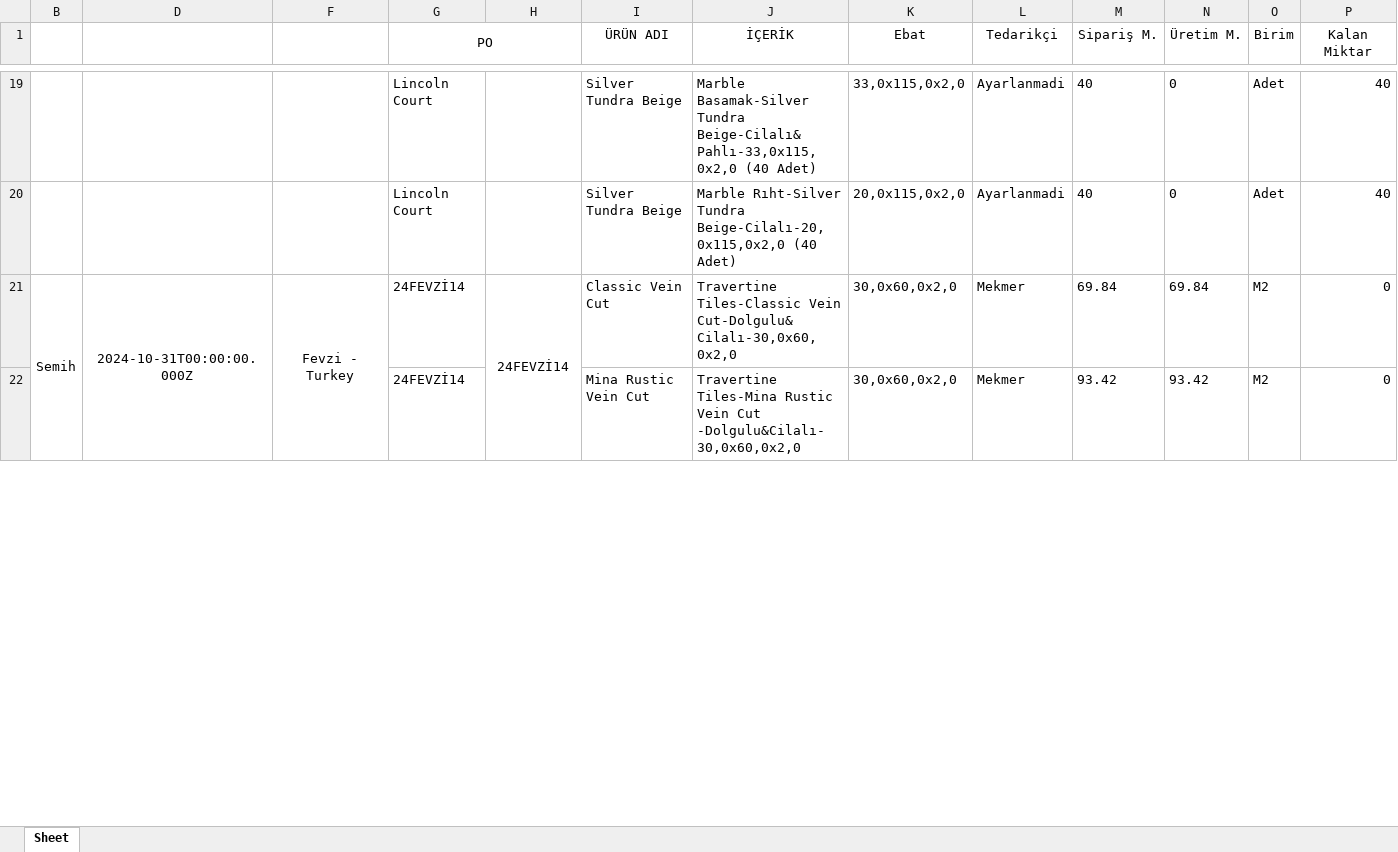
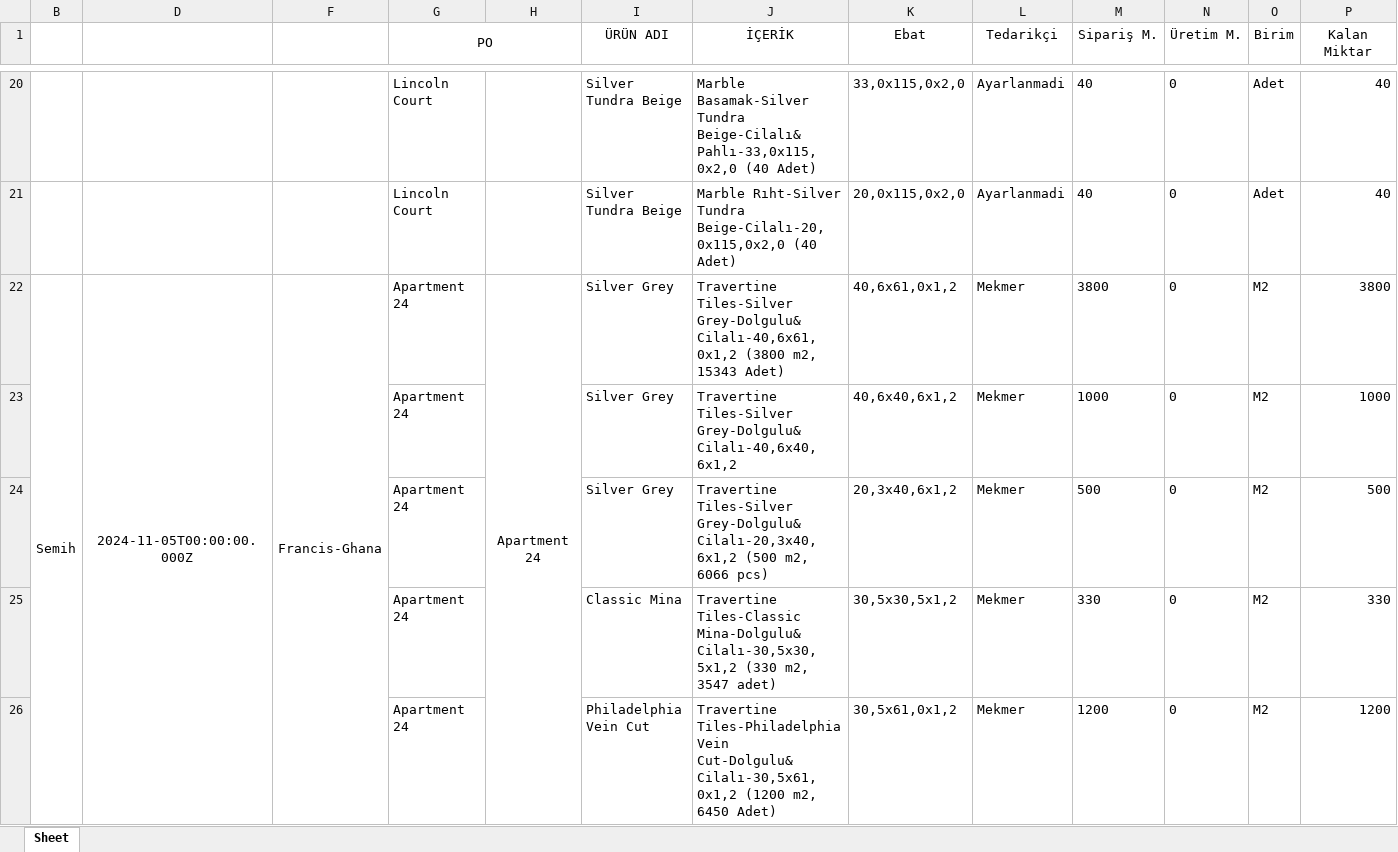
Before and after one commit to Thusuaso/socket, an Excel workbook: excel/dosyalar/Uretim_list.xlsx, sheet Sheet, drawn as a sheet; only a part is shown, gaps mark what is left out; values as stored, in another font and other column widths than the file's, no borders; removed rows and columns are numbered as before the commit, all else as after; the diff covers the shown part only; the diff names each change by its address in the sheet, - before the commit and + after, or states it on an @@ line.

```diff
--- a/excel/dosyalar/Uretim_list.xlsx (sheet Sheet)
+++ b/excel/dosyalar/Uretim_list.xlsx (sheet Sheet)
-D22: 2024-10-31T00:00:00.000Z
+D22: 2024-11-05T00:00:00.000Z
-F22: Fevzi - Turkey
+F22: Francis-Ghana
-G22 (PO): 24FEVZİ14
+G22 (PO): Apartment 24
-H22: 24FEVZİ14
+H22: Apartment 24
-I22 (ÜRÜN ADI): Classic Vein Cut
+I22 (ÜRÜN ADI): Silver Grey
-J22 (İÇERİK): Travertine Tiles-Classic Vein Cut-Dolgulu&Cilalı-30,0x60,0x2,0
+J22 (İÇERİK): Travertine Tiles-Silver Grey-Dolgulu&Cilalı-40,6x61,0x1,2 (3800 m2, 15343 Adet)
-K22 (Ebat): 30,0x60,0x2,0
+K22 (Ebat): 40,6x61,0x1,2
-M22 (Sipariş M.): 69.84
+M22 (Sipariş M.): 3800
-N22 (Üretim M.): 69.84
+N22 (Üretim M.): 0
-P22 (Kalan Miktar): 0
+P22 (Kalan Miktar): 3800
-row 22:  |  |  | 24FEVZİ14 |  | Mina Rustic Vein Cut | Travertine Tiles-Mina Rustic Vein Cut -Dolgulu&Cilalı-30,0x60,0x2,0 | 30,0x60,0x2,0 | Mekmer | 93.42 | 93.42 | M2 | 0
+row 23:  |  |  | Apartment 24 |  | Silver Grey | Travertine Tiles-Silver Grey-Dolgulu&Cilalı-40,6x40,6x1,2 | 40,6x40,6x1,2 | Mekmer | 1000 | 0 | M2 | 1000
+row 24:  |  |  | Apartment 24 |  | Silver Grey | Travertine Tiles-Silver Grey-Dolgulu&Cilalı-20,3x40,6x1,2 (500 m2, 6066 pcs) | 20,3x40,6x1,2 | Mekmer | 500 | 0 | M2 | 500
+row 25:  |  |  | Apartment 24 |  | Classic Mina | Travertine Tiles-Classic Mina-Dolgulu&Cilalı-30,5x30,5x1,2 (330 m2, 3547 adet) | 30,5x30,5x1,2 | Mekmer | 330 | 0 | M2 | 330
+row 26:  |  |  | Apartment 24 |  | Philadelphia Vein Cut | Travertine Tiles-Philadelphia Vein Cut-Dolgulu&Cilalı-30,5x61,0x1,2 (1200 m2, 6450 Adet) | 30,5x61,0x1,2 | Mekmer | 1200 | 0 | M2 | 1200
```
Also changed, not shown: 9 added rows, 13 removed rows and 47 edited cells elsewhere in this sheet, hidden cells, excel/dosyalar/Stok_listesi.xlsx, excel/dosyalar/customer_mekmer.xlsx, 22 other files.
